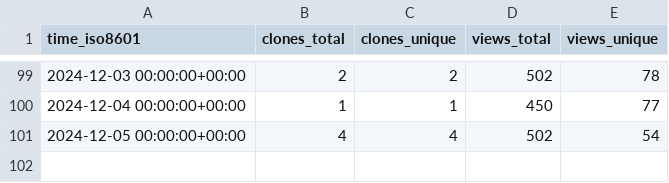
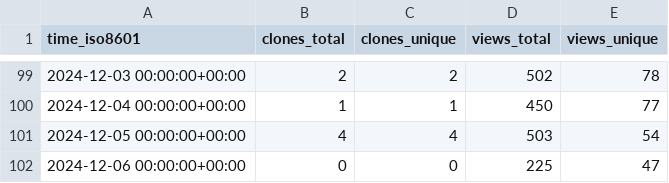
Before and after one commit to njjetha/System-Design, a CSV file: quic/qidk/ghrs-data/views_clones_aggregate.csv, drawn as a sheet; only a part is shown, gaps mark what is left out.

```diff
--- a/quic/qidk/ghrs-data/views_clones_aggregate.csv
+++ b/quic/qidk/ghrs-data/views_clones_aggregate.csv
@@ -100,2 +100,3 @@ time_iso8601,clones_total,clones_unique,views_total,views_unique
 2024-12-04 00:00:00+00:00,1,1,450,77
-2024-12-05 00:00:00+00:00,4,4,502,54
+2024-12-05 00:00:00+00:00,4,4,503,54
+2024-12-06 00:00:00+00:00,0,0,225,47
```
Also changed, not shown: 1 other file.
